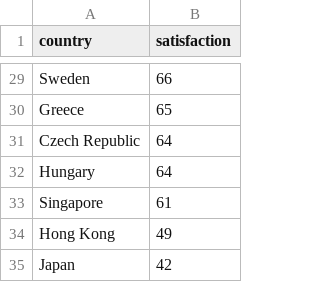
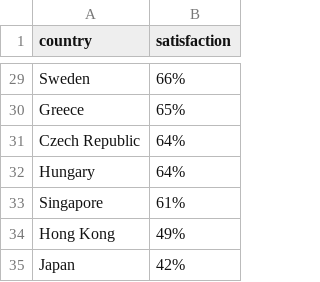
Before and after one commit to chujiayi-nm2207/chujiayi-nm2207.github.io, a CSV file: jobsatisfaction.csv, drawn as a sheet; only a part is shown, gaps mark what is left out; the diff covers the shown part only; the diff names each change by its address in the sheet, - before the commit and + after, or states it on an @@ line.

```diff
--- a/jobsatisfaction.csv
+++ b/jobsatisfaction.csv
-B29 (satisfaction): 66
+B29 (satisfaction): 66%
-B30 (satisfaction): 65
+B30 (satisfaction): 65%
-B31:B32 (satisfaction): 64
+B31:B32 (satisfaction): 64%
-B33 (satisfaction): 61
+B33 (satisfaction): 61%
-B34 (satisfaction): 49
+B34 (satisfaction): 49%
-B35 (satisfaction): 42
+B35 (satisfaction): 42%
```
Also changed, not shown: 27 edited cells elsewhere in this file.
